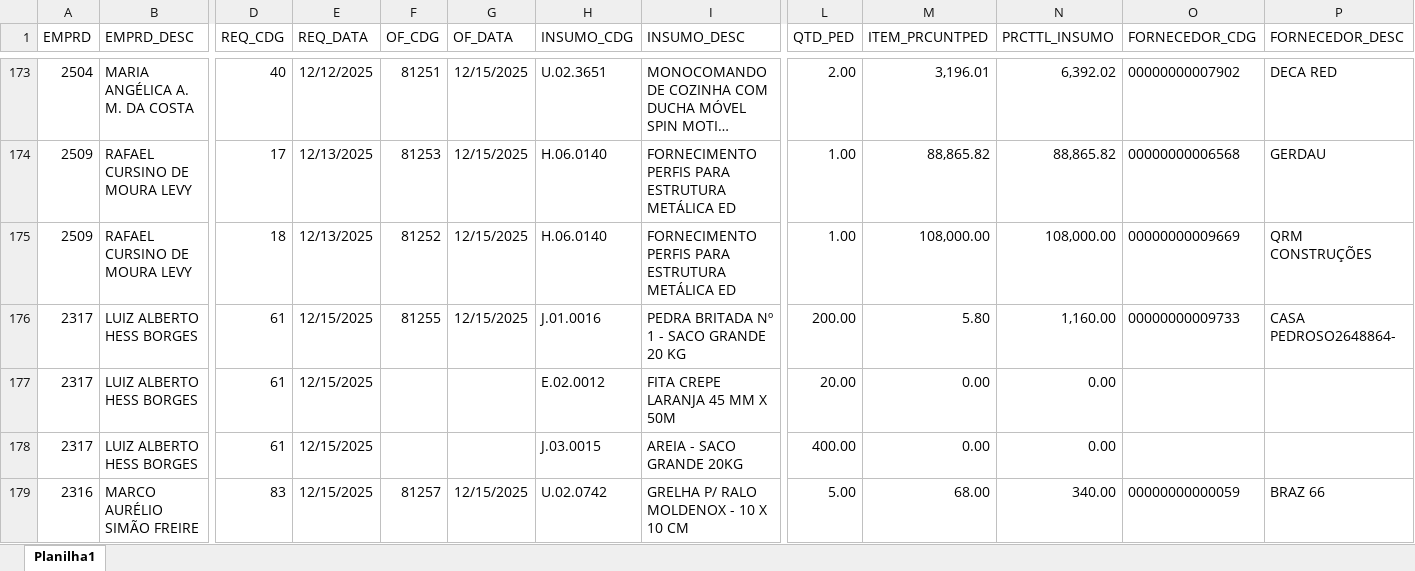
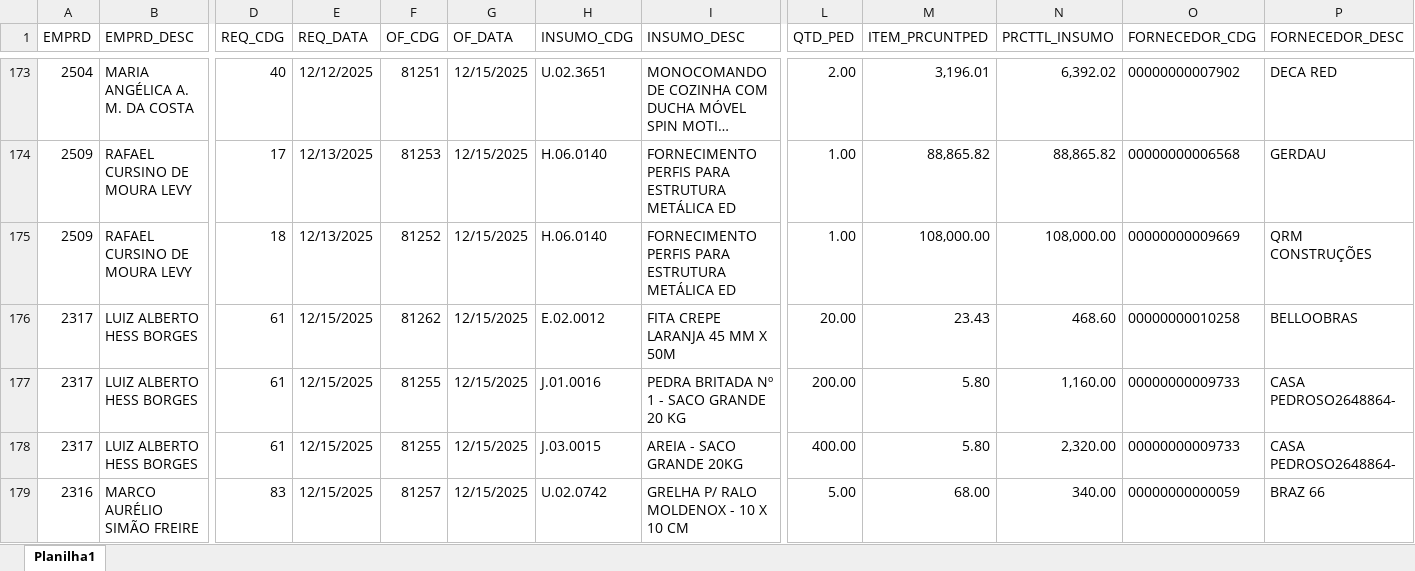
Before and after one commit to Mgiglio98/acompanhamento-requisicoes, an Excel workbook: AcompReq.xlsx, sheet Planilha1, drawn as a sheet; only a part is shown, gaps mark what is left out; long unchanged cells end in …; values as stored, in another font and other column widths than the file's, no borders; removed rows and columns are numbered as before the commit, all else as after; rows hold the shown columns only; the diff names each change by its address in the sheet, - before the commit and + after, or states it on an @@ line.

Commit message:
Add files via upload

```diff
--- a/AcompReq.xlsx (sheet Planilha1)
+++ b/AcompReq.xlsx (sheet Planilha1)
+row 176: 2317 | LUIZ ALBERTO HESS BORGES | 61 | 12/15/2025 | 81262 | 12/15/2025 | E.02.0012 | FITA CREPE LARANJA 45 MM X 50M | 20.00 | 23.43 | 468.60 | 00000000010258 | BELLOOBRAS
-row 177: 2317 | LUIZ ALBERTO HESS BORGES | 61 | 12/15/2025 |  |  | E.02.0012 | FITA CREPE LARANJA 45 MM X 50M | 20.00 | 0.00 | 0.00
-F178 (OF_CDG): (empty)
+F178 (OF_CDG): 81255
-G178 (OF_DATA): (empty)
+G178 (OF_DATA): 12/15/2025
-M178 (ITEM_PRCUNTPED): 0.00
+M178 (ITEM_PRCUNTPED): 5.80
-N178 (PRCTTL_INSUMO): 0.00
+N178 (PRCTTL_INSUMO): 2,320.00
-O178 (FORNECEDOR_CDG): (empty)
+O178 (FORNECEDOR_CDG): 00000000009733
-P178 (FORNECEDOR_DESC): (empty)
+P178 (FORNECEDOR_DESC): CASA PEDROSO2648864-
```
